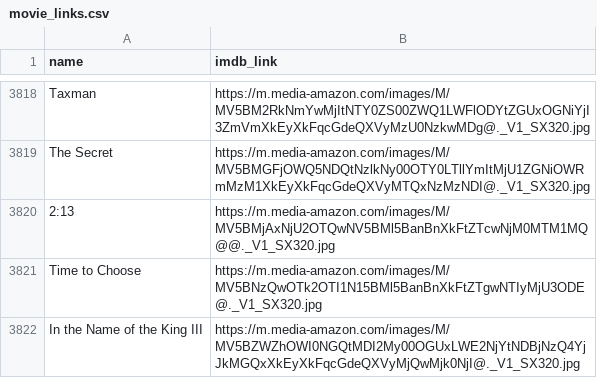
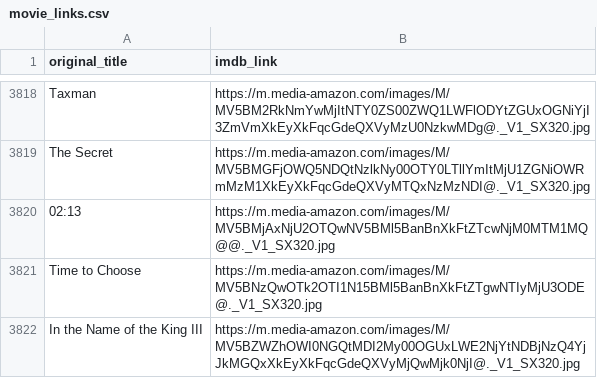
Before and after one commit to procodingclass/demographic_filtered_movie, a CSV file: movie_links.csv, drawn as a sheet; only a part is shown, gaps mark what is left out; the diff names each change by its address in the sheet, - before the commit and + after, or states it on an @@ line.

Commit message:
col name updated

```diff
--- a/movie_links.csv
+++ b/movie_links.csv
-A1: name
+A1: original_title
-A3820 (original_title): 2:13
+A3820 (original_title): 02:13
```
